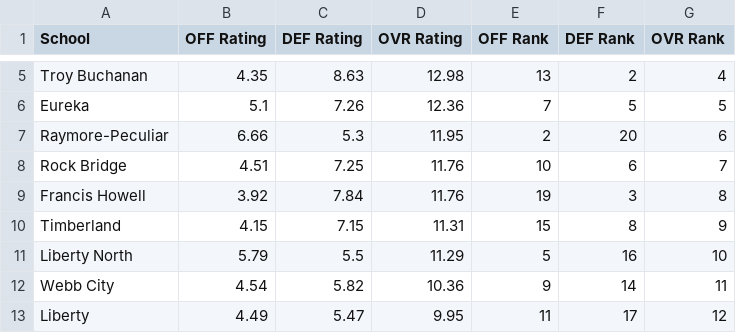
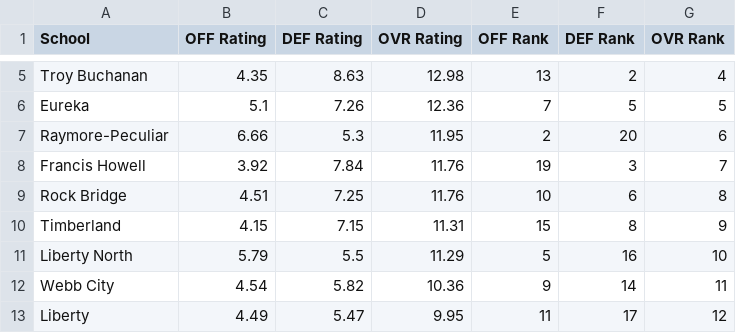
Before and after one commit to AllMOSports/Fall_Softball_Ratings_2026, a CSV file: fall_softball_rankings_2026_class5.csv, drawn as a sheet; only a part is shown, gaps mark what is left out.

```diff
--- a/fall_softball_rankings_2026_class5.csv
+++ b/fall_softball_rankings_2026_class5.csv
@@ -7,4 +7,4 @@ Eureka,5.1,7.26,12.36,7,5,5
 Raymore-Peculiar,6.66,5.3,11.95,2,20,6
-Rock Bridge,4.51,7.25,11.76,10,6,7
-Francis Howell,3.92,7.84,11.76,19,3,8
+Francis Howell,3.92,7.84,11.76,19,3,7
+Rock Bridge,4.51,7.25,11.76,10,6,8
 Timberland,4.15,7.15,11.31,15,8,9
```
Also changed, not shown: fall_softball_rankings_2026_all.csv, per_capita_fall_softball_2026.csv, 13 other files.
